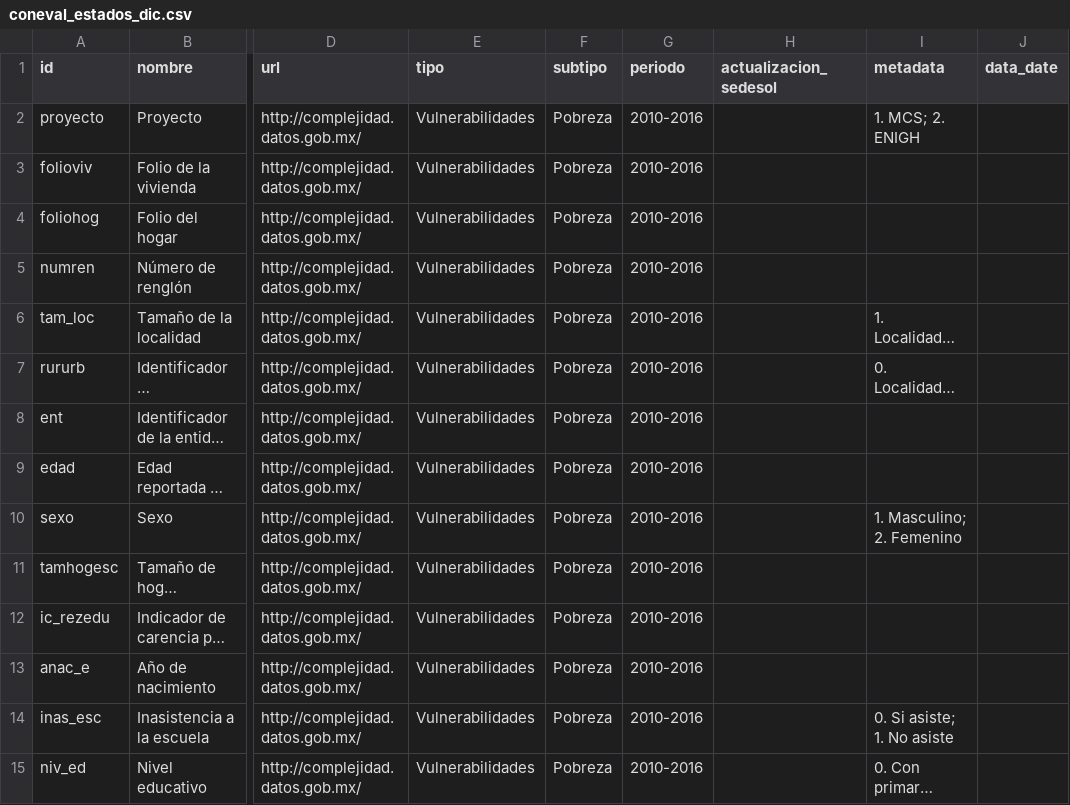
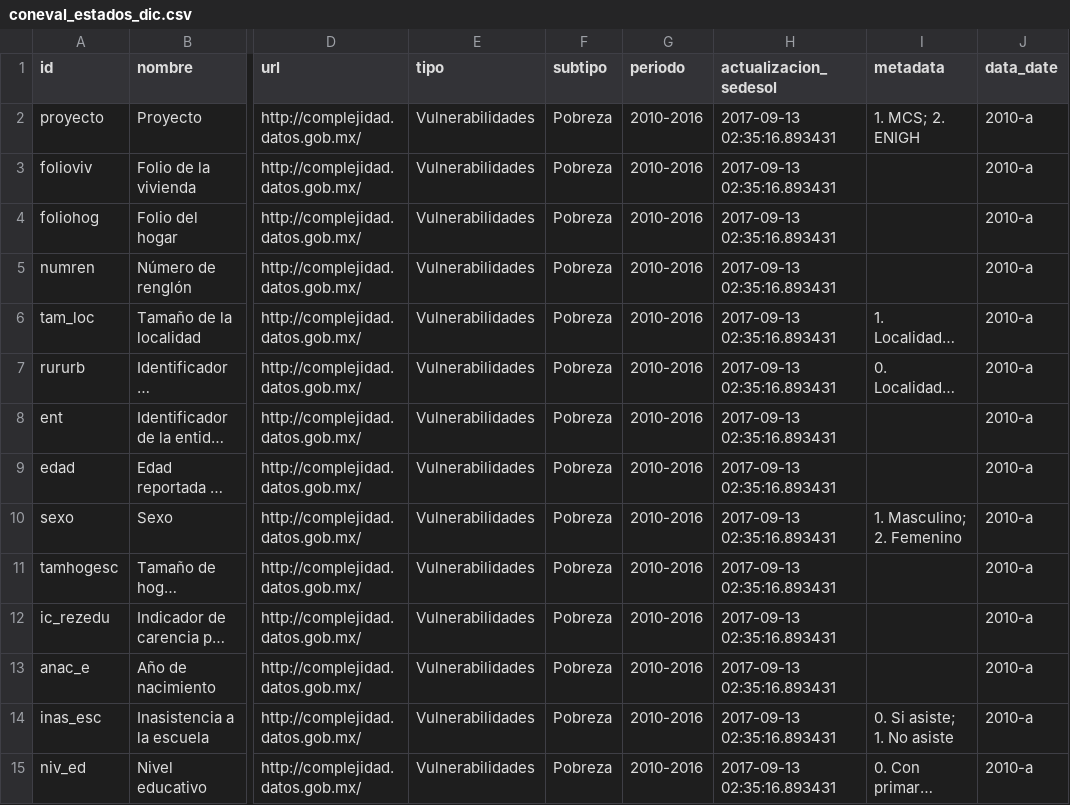
Before and after one commit to plataformapreventiva/politica_preventiva, a CSV file: politica_preventiva/pipelines/ingest/common/dictionaries/coneval_estados_dic.csv, drawn as a sheet; only a part is shown, gaps mark what is left out; long unchanged cells end in …; the diff covers the shown part only; the diff names each change by its address in the sheet, - before the commit and + after, or states it on an @@ line.

Commit message:
Diccionario CONEVAL final..

```diff
--- a/politica_preventiva/pipelines/ingest/common/dictionaries/coneval_estados_dic.csv
+++ b/politica_preventiva/pipelines/ingest/common/dictionaries/coneval_estados_dic.csv
-H2:H15 (actualizacion_sedesol): (empty)
+H2:H15 (actualizacion_sedesol): 2017-09-13 02:35:16.893431
-J2:J15 (data_date): (empty)
+J2:J15 (data_date): 2010-a
```
Also changed, not shown: 84 edited cells elsewhere in this file.
